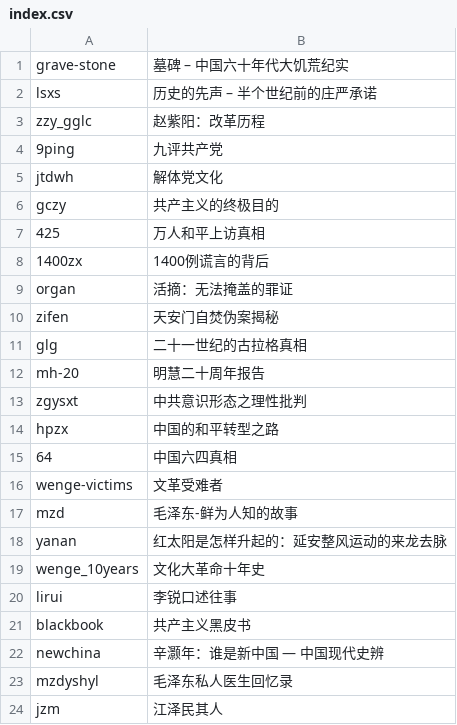
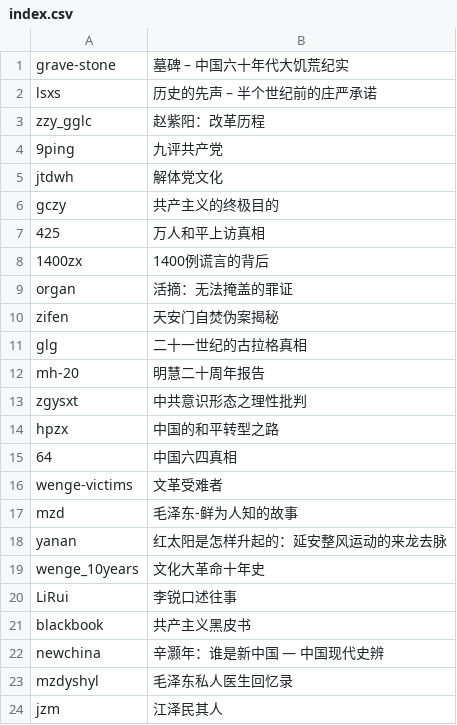
Before and after one commit to xijinping0/gfw-breaker-books, a CSV file: index.csv, drawn as a sheet.

```diff
--- a/index.csv
+++ b/index.csv
@@ -19,3 +19,3 @@ yanan,红太阳是怎样升起的：延安整风运动的来龙去脉
 wenge_10years,文化大革命十年史
-lirui,李锐口述往事
+LiRui,李锐口述往事
 blackbook,共产主义黑皮书
```
Also changed, not shown: 2 other files.
